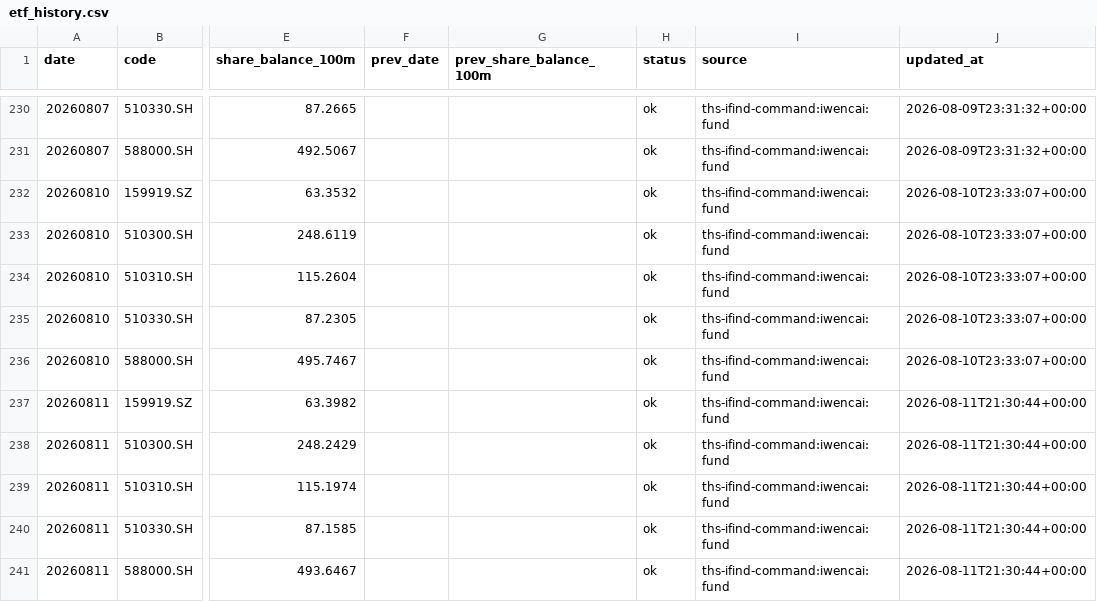
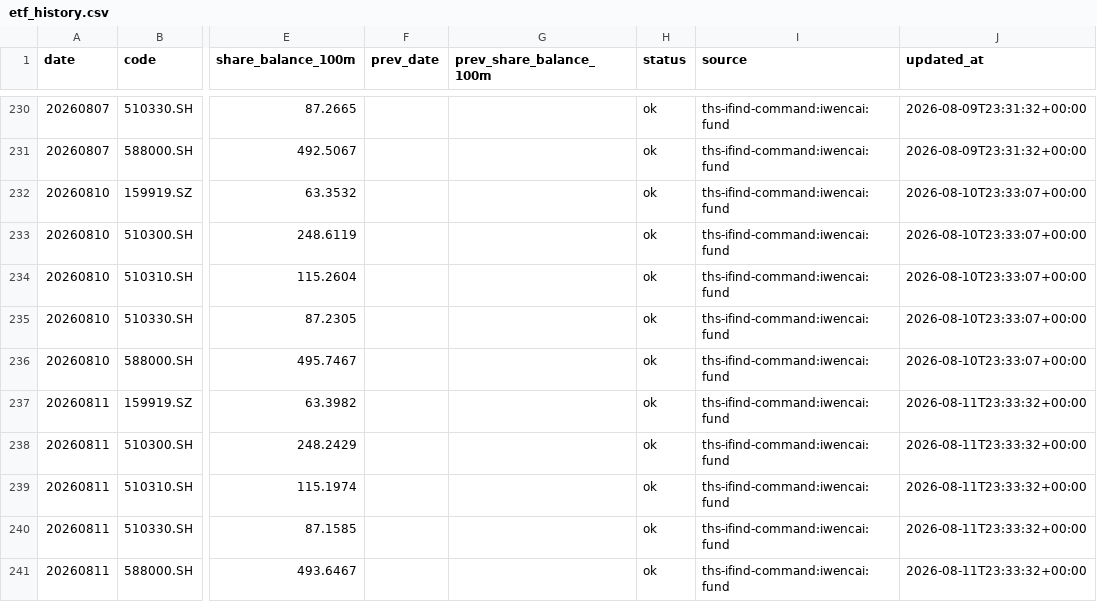
Before and after one commit to cuidenglin-dotcom/cuidenglin-dotcom.github.io, a CSV file: pages/national-team-etf-monitor/etf_history.csv, drawn as a sheet; only a part is shown, gaps mark what is left out; the diff names each change by its address in the sheet, - before the commit and + after, or states it on an @@ line.

Commit message:
Update ETF shares through 2026-08-11

```diff
--- a/pages/national-team-etf-monitor/etf_history.csv
+++ b/pages/national-team-etf-monitor/etf_history.csv
-J237:J241 (updated_at): 2026-08-11T21:30:44+00:00
+J237:J241 (updated_at): 2026-08-11T23:33:32+00:00
```
